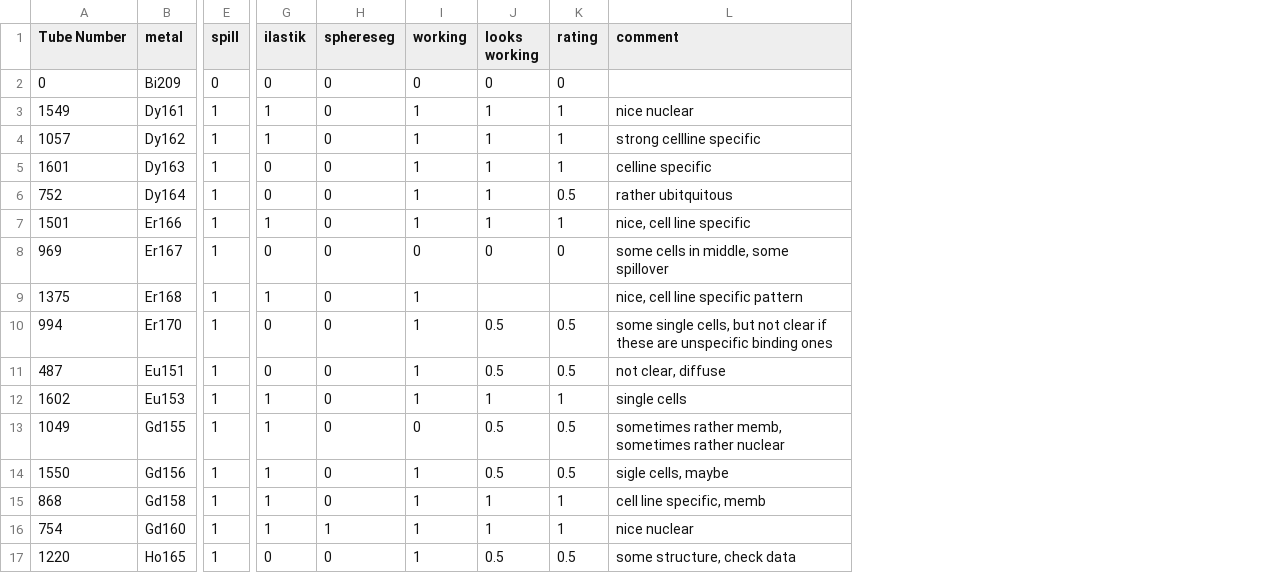
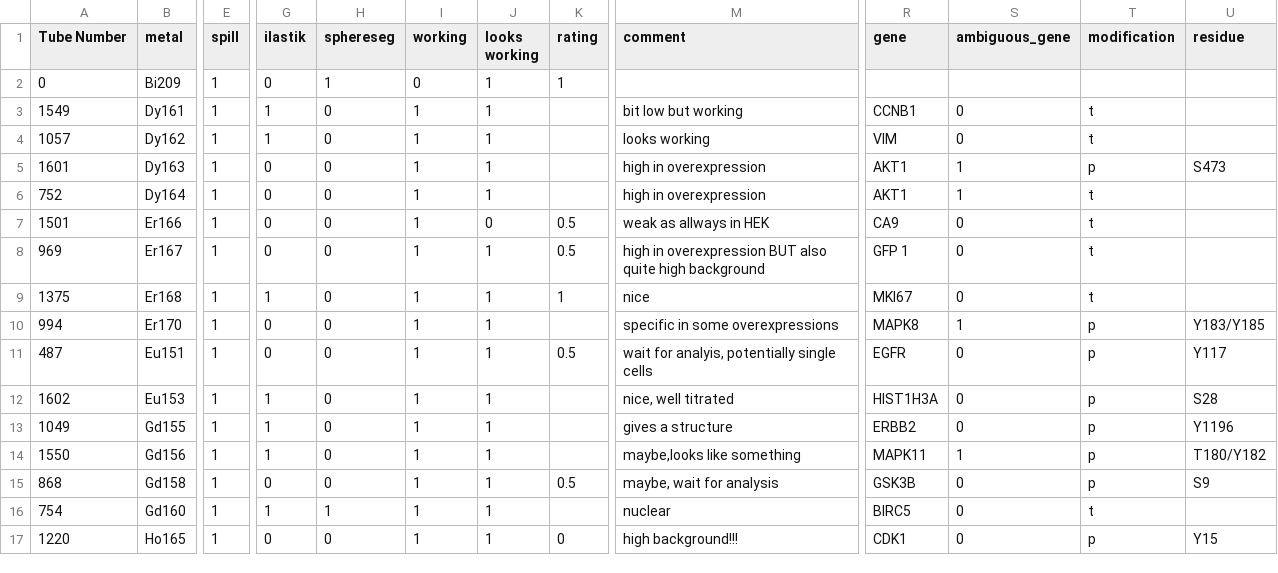
Before and after one commit to BodenmillerGroup/SpheroidPublication, a CSV file: config/panel.csv, drawn as a sheet; only a part is shown, gaps mark what is left out; removed rows and columns are numbered as before the commit, all else as after; the diff covers the shown part only; the diff names each change by its address in the sheet, - before the commit and + after, or states it on an @@ line.

Commit message:
Update paths and panel

```diff
--- a/config/panel.csv
+++ b/config/panel.csv
-column L (comment), rows 3-17: nice nuclear | strong cellline specific | celline specific | rather ubitquitous | nice, cell line specific | some cells in middle, some spillover | nice, cell line specific pattern | some single cells, but not clear if these are unspecific binding ones | not clear, diffuse | single cells | sometimes rather memb, sometimes rather nuclear | sigle cells, maybe | cell line specific, memb | nice nuclear | some structure, check data
+column M (comment), rows 3-17: bit low but working | looks working | high in overexpression | high in overexpression | weak as allways in HEK | high in overexpression BUT also quite high background | nice | specific in some overexpressions | wait for analyis, potentially single cells | nice, well titrated | gives a structure | maybe,looks like something | maybe, wait for analysis | nuclear | high background!!!
+column R (gene), rows 3-17: CCNB1 | VIM | AKT1 | AKT1 | CA9 | GFP 1 | MKI67 | MAPK8 | EGFR | HIST1H3A | ERBB2 | MAPK11 | GSK3B | BIRC5 | CDK1
+column S (ambiguous_gene), rows 3-17: 0 | 0 | 1 | 1 | 0 | 0 | 0 | 1 | 0 | 0 | 0 | 1 | 0 | 0 | 0
+column T (modification), rows 3-17: t | t | p | t | t | t | t | p | p | p | p | p | p | t | p
+column U (residue), rows 5-17: S473 |  |  |  |  | Y183/Y185 | Y117 | S28 | Y1196 | T180/Y182 | S9 |  | Y15
-E2 (spill): 0
+E2 (spill): 1
-H2 (sphereseg): 0
+H2 (sphereseg): 1
-J2 (looks working): 0
+J2 (looks working): 1
-K2 (rating): 0
+K2 (rating): 1
-K3:K5 (rating): 1
+K3:K5 (rating): (empty)
-K6 (rating): 0.5
+K6 (rating): (empty)
-G7 (ilastik): 1
+G7 (ilastik): 0
-J7 (looks working): 1
+J7 (looks working): 0
-K7 (rating): 1
+K7 (rating): 0.5
-I8 (working): 0
+I8 (working): 1
-J8 (looks working): 0
+J8 (looks working): 1
-K8 (rating): 0
+K8 (rating): 0.5
-J9 (looks working): (empty)
+J9 (looks working): 1
-K9 (rating): (empty)
+K9 (rating): 1
-J10:J11 (looks working): 0.5
+J10:J11 (looks working): 1
-K10 (rating): 0.5
+K10 (rating): (empty)
-K12 (rating): 1
+K12 (rating): (empty)
-I13 (working): 0
+I13 (working): 1
-J13:J14 (looks working): 0.5
+J13:J14 (looks working): 1
-K13:K14 (rating): 0.5
+K13:K14 (rating): (empty)
-G15 (ilastik): 1
+G15 (ilastik): 0
-K15 (rating): 1
+K15 (rating): 0.5
-K16 (rating): 1
+K16 (rating): (empty)
-J17 (looks working): 0.5
+J17 (looks working): 1
-K17 (rating): 0.5
+K17 (rating): 0
```
Also changed, not shown: 1 removed row and 59 edited cells elsewhere in this file, 1 other file.
